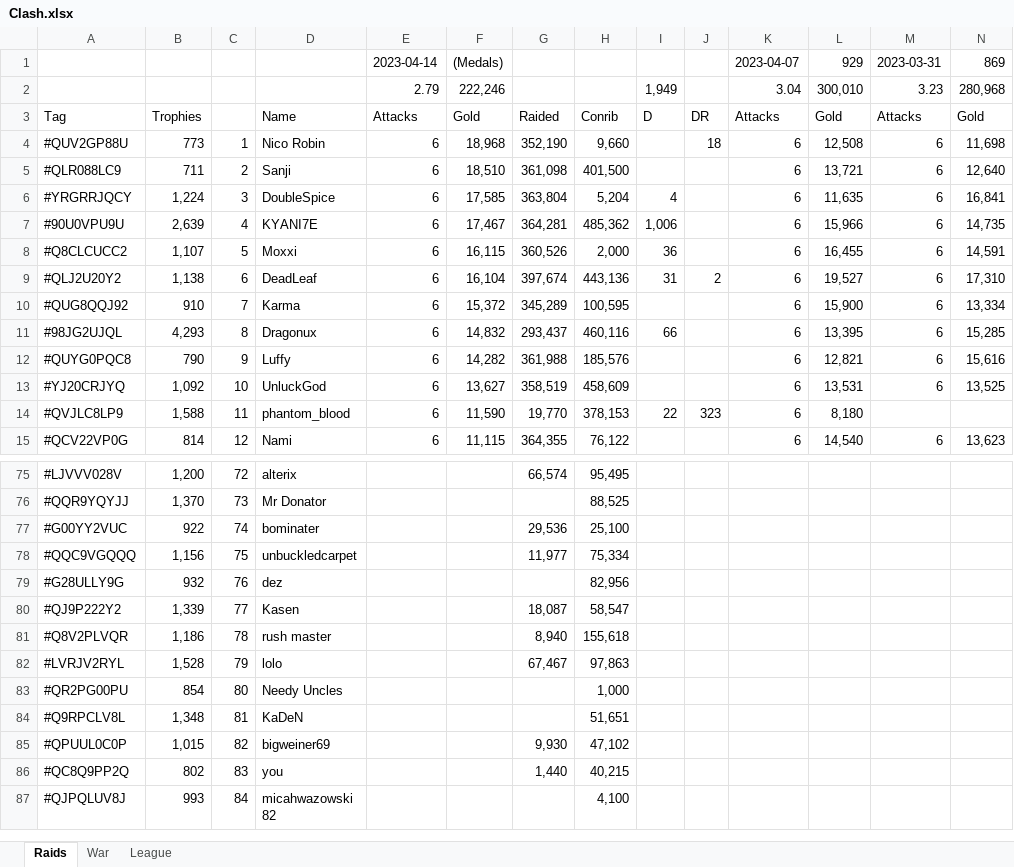
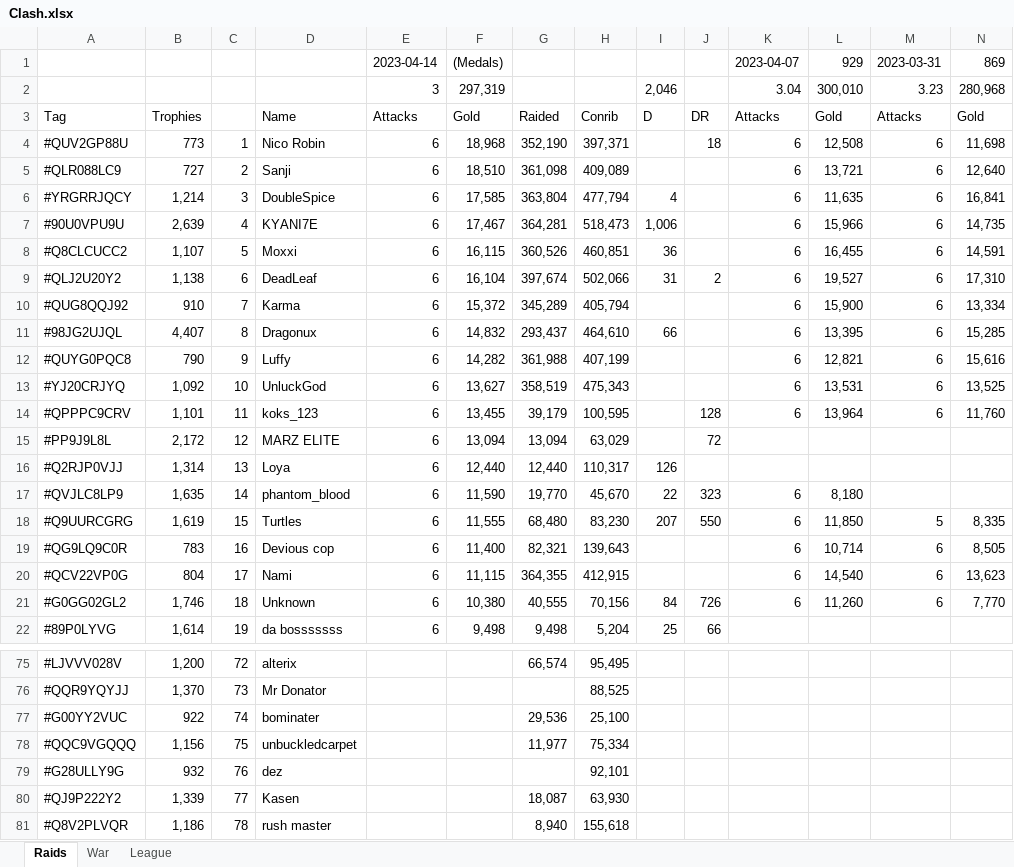
Before and after one commit to KYANI7E/Clans, an Excel workbook: Clash.xlsx, sheet Raids, drawn as a sheet; only a part is shown, gaps mark what is left out; the shorter side is filled out with more unchanged rows; values as stored, in another font and other column widths than the file's, no cell formats; addresses are those after the commit; rows hold the shown columns only; the diff covers the shown part only; the diff names each change by its address in the sheet, - before the commit and + after, or states it on an @@ line.

Commit message:
updating the clash file from bat automatic run

```diff
--- a/Clash.xlsx (sheet Raids)
+++ b/Clash.xlsx (sheet Raids)
-E2: 2.79
+E2: 3
-F2: 222,246
+F2: 297,319
-I2: 1,949
+I2: 2,046
-H4: 9,660
+H4: 397,371
-B5: 711
+B5: 727
-H5: 401,500
+H5: 409,089
-B6: 1,224
+B6: 1,214
-H6: 5,204
+H6: 477,794
-H7: 485,362
+H7: 518,473
-H8: 2,000
+H8: 460,851
-H9: 443,136
+H9: 502,066
-H10: 100,595
+H10: 405,794
-B11: 4,293
+B11: 4,407
-H11: 460,116
+H11: 464,610
-H12: 185,576
+H12: 407,199
-H13: 458,609
+H13: 475,343
+row 14: #QPPPC9CRV | 1,101 | 11 | koks_123 | 6 | 13,455 | 39,179 | 100,595 |  | 128 | 6 | 13,964 | 6 | 11,760
+row 15: #PP9J9L8L | 2,172 | 12 | MARZ ELITE | 6 | 13,094 | 13,094 | 63,029 |  | 72
+row 16: #Q2RJP0VJJ | 1,314 | 13 | Loya | 6 | 12,440 | 12,440 | 110,317 | 126
-B17: 1,588
+B17: 1,635
-C17: 11
+C17: 14
-H17: 378,153
+H17: 45,670
+row 18: #Q9UURCGRG | 1,619 | 15 | Turtles | 6 | 11,555 | 68,480 | 83,230 | 207 | 550 | 6 | 11,850 | 5 | 8,335
+row 19: #QG9LQ9C0R | 783 | 16 | Devious cop | 6 | 11,400 | 82,321 | 139,643 |  |  | 6 | 10,714 | 6 | 8,505
-B20: 814
+B20: 804
-C20: 12
+C20: 17
-H20: 76,122
+H20: 412,915
+row 21: #G0GG02GL2 | 1,746 | 18 | Unknown | 6 | 10,380 | 40,555 | 70,156 | 84 | 726 | 6 | 11,260 | 6 | 7,770
+row 22: #89P0LYVG | 1,614 | 19 | da bosssssss | 6 | 9,498 | 9,498 | 5,204 | 25 | 66
-H79: 82,956
+H79: 92,101
-H80: 58,547
+H80: 63,930
```
Also changed, not shown: 6 added rows, 13 removed rows and 41 edited cells elsewhere in this sheet, sheet War, cell formats.
